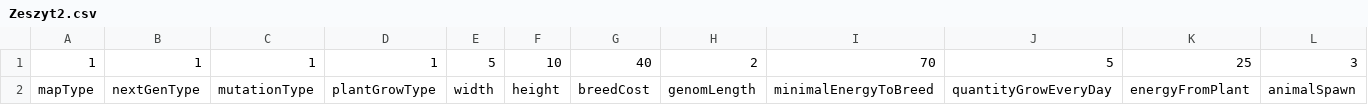
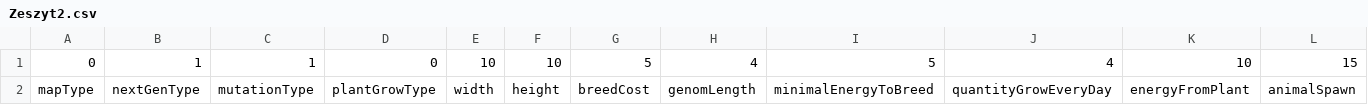
Before and after one commit to zawislakm/EvolutionProject, a CSV file: src/main/resources/SimulationConfigs/Zeszyt2.csv, drawn as a sheet; only a part is shown; removed rows and columns are numbered as before the commit, all else as after; rows hold the shown columns only; the diff names each change by its address in the sheet, - before the commit and + after, or states it on an @@ line.

```diff
--- a/src/main/resources/SimulationConfigs/Zeszyt2.csv
+++ b/src/main/resources/SimulationConfigs/Zeszyt2.csv
-row 1: 1 | 1 | 1 | 1 | 5 | 10 | 40 | 2 | 70 | 5 | 25 | 3
+row 1: 0 | 1 | 1 | 0 | 10 | 10 | 5 | 4 | 5 | 4 | 10 | 15
```
Also changed, not shown: 11 other files.
